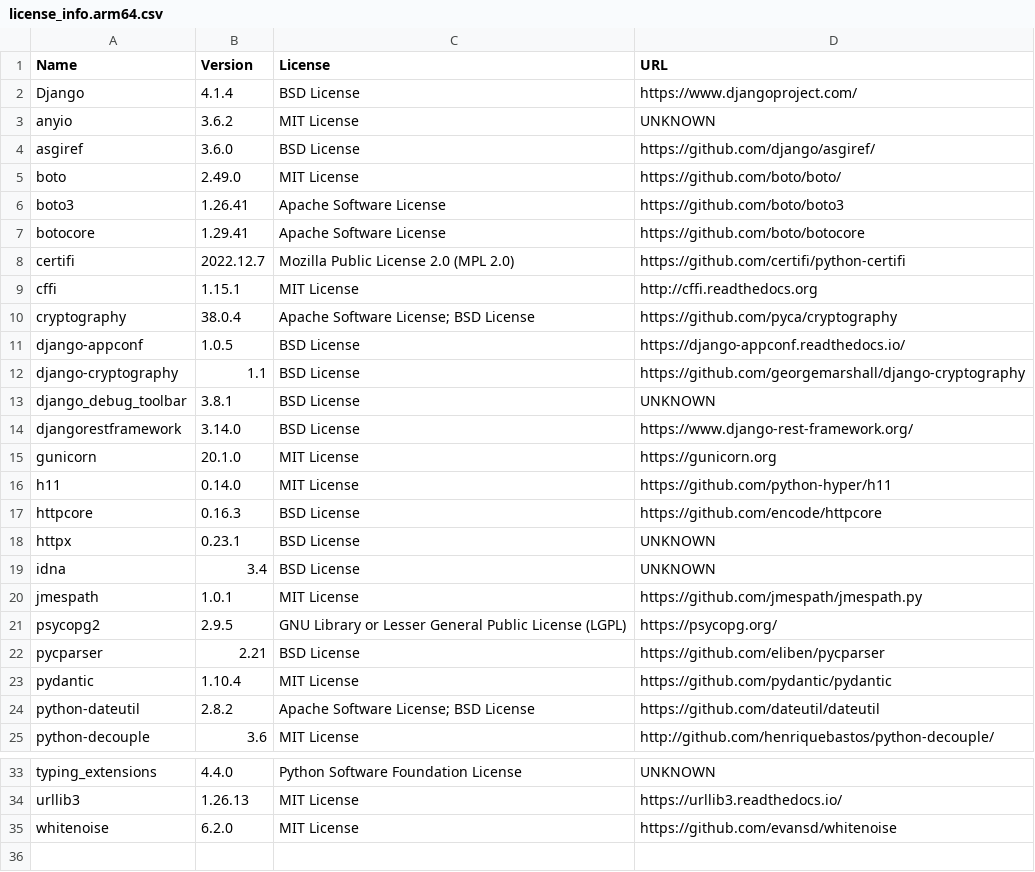
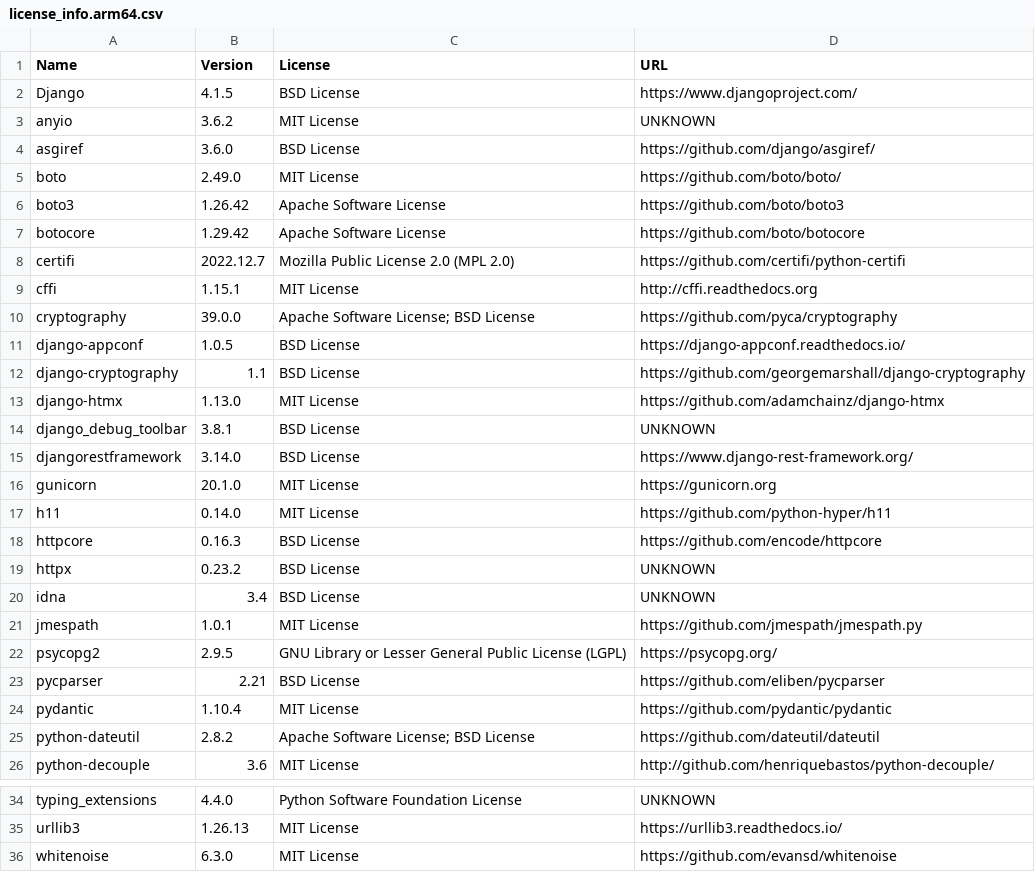
Before and after one commit to TakeOneVideo/musicspace, a CSV file: musicspace/license_info.arm64.csv, drawn as a sheet; only a part is shown, gaps mark what is left out.

```diff
--- a/musicspace/license_info.arm64.csv
+++ b/musicspace/license_info.arm64.csv
@@ -1,3 +1,3 @@
 "Name","Version","License","URL"
-"Django","4.1.4","BSD License","https://www.djangoproject.com/"
+"Django","4.1.5","BSD License","https://www.djangoproject.com/"
 "anyio","3.6.2","MIT License","UNKNOWN"
@@ -5,9 +5,10 @@
 "boto","2.49.0","MIT License","https://github.com/boto/boto/"
-"boto3","1.26.41","Apache Software License","https://github.com/boto/boto3"
-"botocore","1.29.41","Apache Software License","https://github.com/boto/botocore"
+"boto3","1.26.42","Apache Software License","https://github.com/boto/boto3"
+"botocore","1.29.42","Apache Software License","https://github.com/boto/botocore"
 "certifi","2022.12.7","Mozilla Public License 2.0 (MPL 2.0)","https://github.com/certifi/python-certifi"
 "cffi","1.15.1","MIT License","http://cffi.readthedocs.org"
-"cryptography","38.0.4","Apache Software License; BSD License","https://github.com/pyca/cryptography"
+"cryptography","39.0.0","Apache Software License; BSD License","https://github.com/pyca/cryptography"
 "django-appconf","1.0.5","BSD License","https://django-appconf.readthedocs.io/"
 "django-cryptography","1.1","BSD License","https://github.com/georgemarshall/django-cryptography"
+"django-htmx","1.13.0","MIT License","https://github.com/adamchainz/django-htmx"
 "django_debug_toolbar","3.8.1","BSD License","UNKNOWN"
@@ -17,3 +18,3 @@
 "httpcore","0.16.3","BSD License","https://github.com/encode/httpcore"
-"httpx","0.23.1","BSD License","UNKNOWN"
+"httpx","0.23.2","BSD License","UNKNOWN"
 "idna","3.4","BSD License","UNKNOWN"
@@ -34,2 +35,2 @@
 "urllib3","1.26.13","MIT License","https://urllib3.readthedocs.io/"
-"whitenoise","6.2.0","MIT License","https://github.com/evansd/whitenoise"
+"whitenoise","6.3.0","MIT License","https://github.com/evansd/whitenoise"
```
Also changed, not shown: musicspace/license_info.csv, 13 other files.
